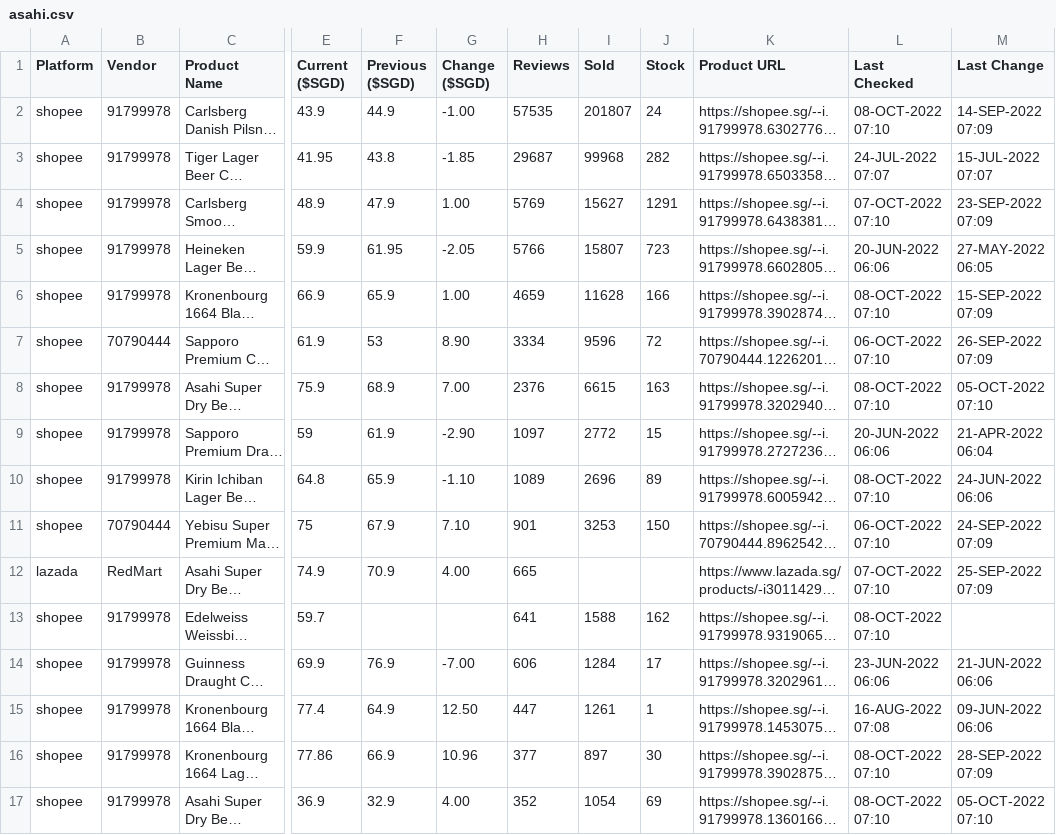
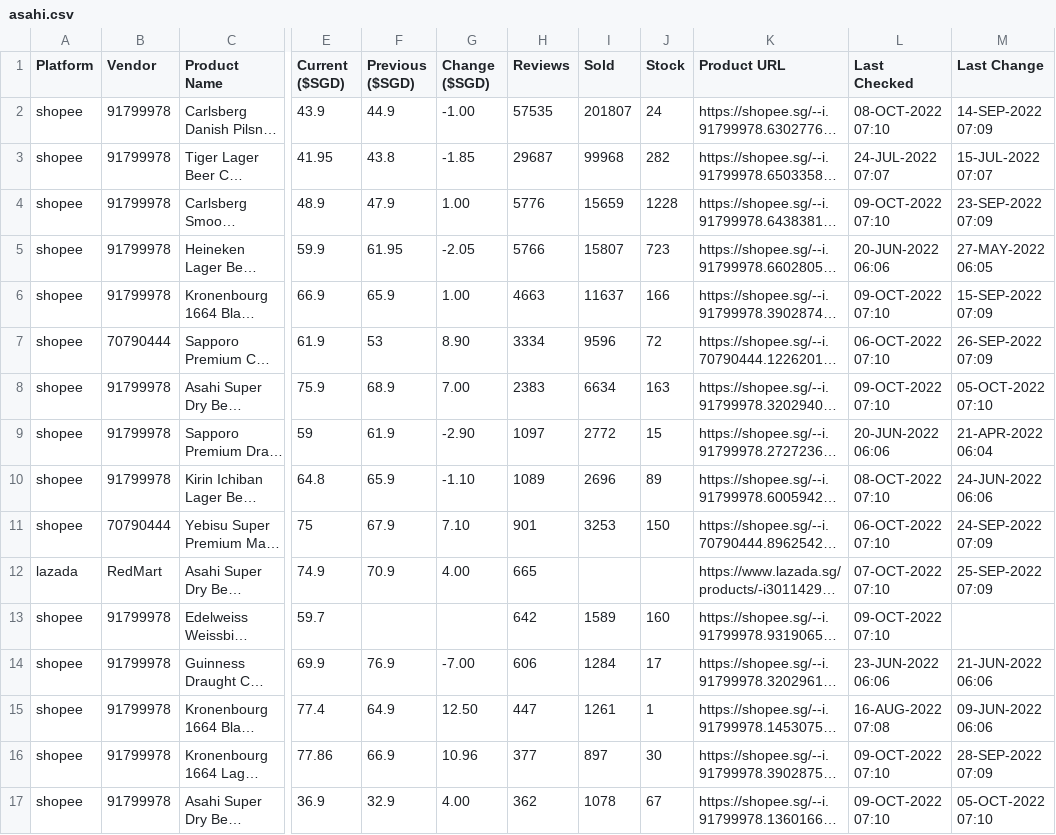
Before and after one commit to ngshiheng/fareview, a CSV file: data/asahi.csv, drawn as a sheet; only a part is shown, gaps mark what is left out; long unchanged cells end in …; the diff covers the shown part only; the diff names each change by its address in the sheet, - before the commit and + after, or states it on an @@ line.

```diff
--- a/data/asahi.csv
+++ b/data/asahi.csv
-H4 (Reviews): 5769
+H4 (Reviews): 5776
-I4 (Sold): 15627
+I4 (Sold): 15659
-J4 (Stock): 1291
+J4 (Stock): 1228
-L4 (Last Checked): 07-OCT-2022 07:10
+L4 (Last Checked): 09-OCT-2022 07:10
-H6 (Reviews): 4659
+H6 (Reviews): 4663
-I6 (Sold): 11628
+I6 (Sold): 11637
-L6 (Last Checked): 08-OCT-2022 07:10
+L6 (Last Checked): 09-OCT-2022 07:10
-H8 (Reviews): 2376
+H8 (Reviews): 2383
-I8 (Sold): 6615
+I8 (Sold): 6634
-L8 (Last Checked): 08-OCT-2022 07:10
+L8 (Last Checked): 09-OCT-2022 07:10
-H13 (Reviews): 641
+H13 (Reviews): 642
-I13 (Sold): 1588
+I13 (Sold): 1589
-J13 (Stock): 162
+J13 (Stock): 160
-L13 (Last Checked): 08-OCT-2022 07:10
+L13 (Last Checked): 09-OCT-2022 07:10
-L16:L17 (Last Checked): 08-OCT-2022 07:10
+L16:L17 (Last Checked): 09-OCT-2022 07:10
-H17 (Reviews): 352
+H17 (Reviews): 362
-I17 (Sold): 1054
+I17 (Sold): 1078
-J17 (Stock): 69
+J17 (Stock): 67
```
Also changed, not shown: 21 edited cells elsewhere in this file, data/carlsberg.csv, data/guinness.csv, 2 other files.
